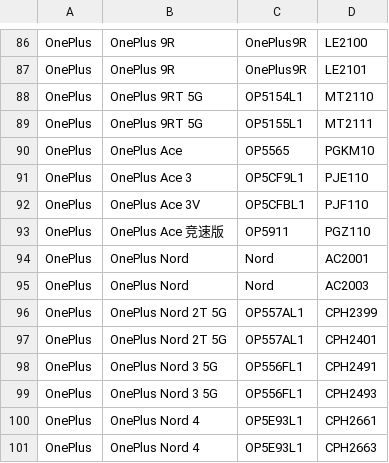
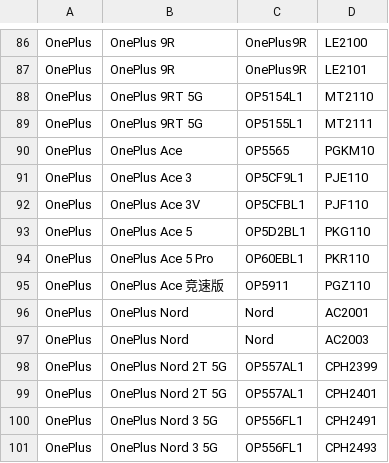
Before and after one commit to parserpp/get_android_data, a CSV file: data/oplus_gms_devices.csv, drawn as a sheet; only a part is shown, gaps mark what is left out; the shorter side is filled out with more unchanged rows.

```diff
--- a/data/oplus_gms_devices.csv
+++ b/data/oplus_gms_devices.csv
@@ -92,2 +92,4 @@ OnePlus,OnePlus Ace 3,OP5CF9L1,PJE110
 OnePlus,OnePlus Ace 3V,OP5CFBL1,PJF110
+OnePlus,OnePlus Ace 5,OP5D2BL1,PKG110
+OnePlus,OnePlus Ace 5 Pro,OP60EBL1,PKR110
 OnePlus,OnePlus Ace 竞速版,OP5911,PGZ110
```
